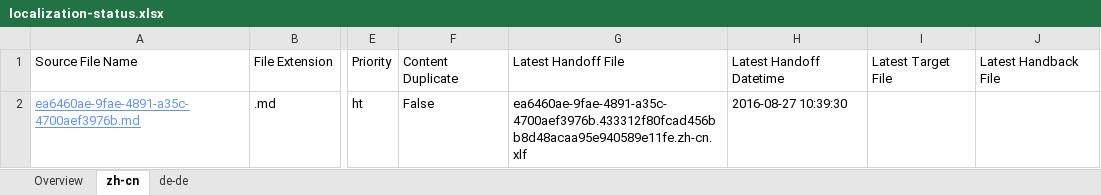
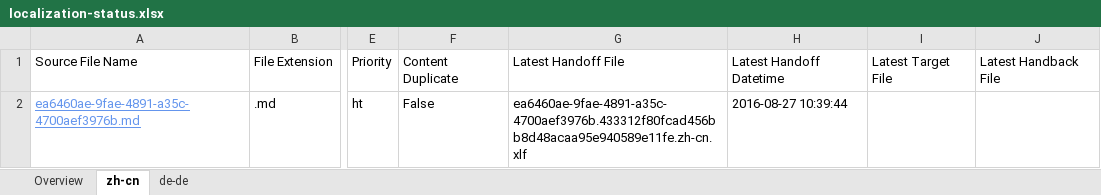
Before and after one commit to OpenLocalizationTestOrg/ol-test0-handback, an Excel workbook: ol-handback/OpenLocalizationTestOrg/ol-test0/ci/localization-status.xlsx, sheet zh-cn, drawn as a sheet; only a part is shown, gaps mark what is left out; values as stored, in another font and other column widths than the file's, no borders; table styles not drawn; the diff names each change by its address in the sheet, - before the commit and + after, or states it on an @@ line.

```diff
--- a/ol-handback/OpenLocalizationTestOrg/ol-test0/ci/localization-status.xlsx (sheet zh-cn)
+++ b/ol-handback/OpenLocalizationTestOrg/ol-test0/ci/localization-status.xlsx (sheet zh-cn)
-H2: 2016-08-27 10:39:30
+H2: 2016-08-27 10:39:44
```
Also changed, not shown: sheet Overview, sheet de-de.
